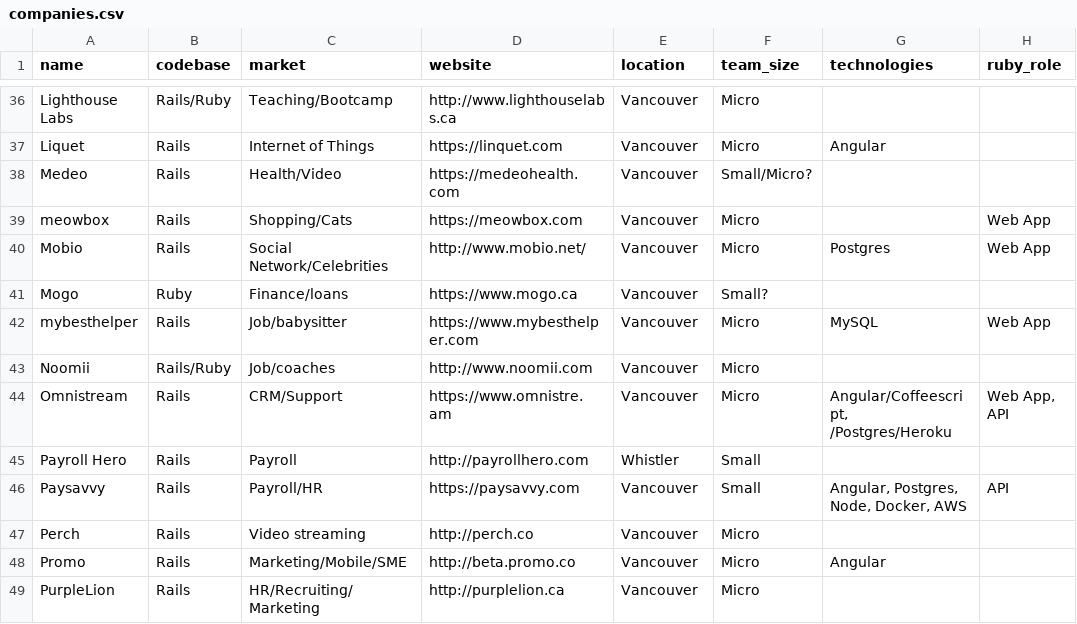
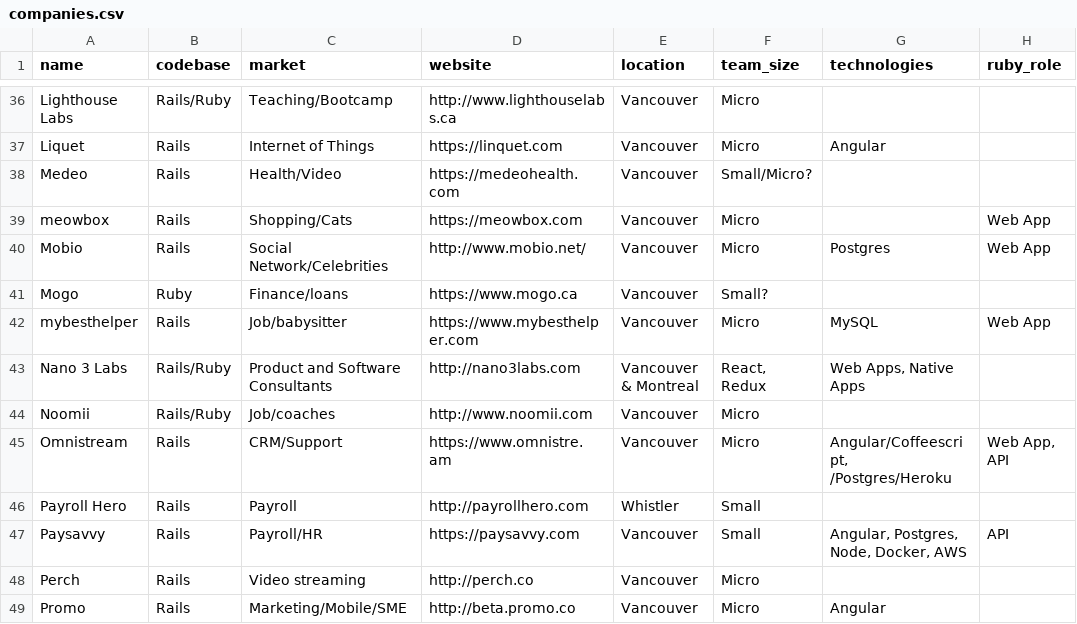
Before and after one commit to vanruby/vanruby.github.io, a CSV file: _data/companies.csv, drawn as a sheet; only a part is shown, gaps mark what is left out; the shorter side is filled out with more unchanged rows.

Commit message:
Update companies.csv
Added Nano 3 Labs to the list of companies

```diff
--- a/_data/companies.csv
+++ b/_data/companies.csv
@@ -42,2 +42,3 @@ Mogo,Ruby,Finance/loans,https://www.mogo.ca,Vancouver,Small?,,
 mybesthelper,Rails,Job/babysitter,https://www.mybesthelper.com,Vancouver,Micro,MySQL,Web App
+"Nano 3 Labs",Rails/Ruby,"Product and Software Consultants",http://nano3labs.com,"Vancouver & Montreal","React, Redux","Web Apps, Native Apps",
 Noomii,Rails/Ruby,Job/coaches,http://www.noomii.com,Vancouver,Micro,,
```
